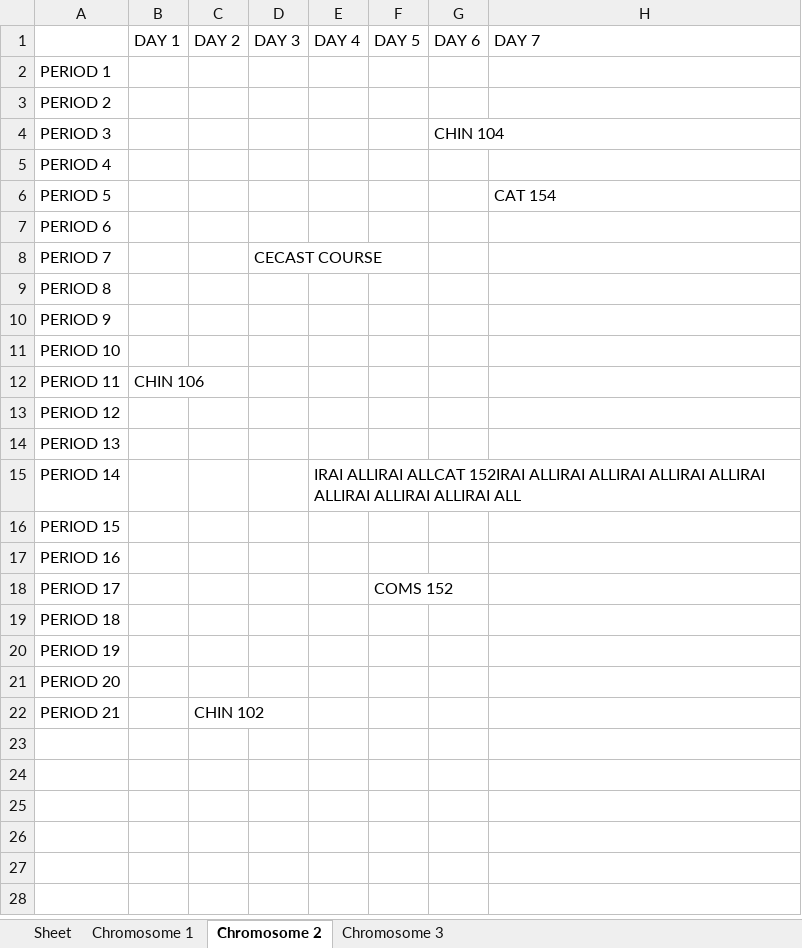
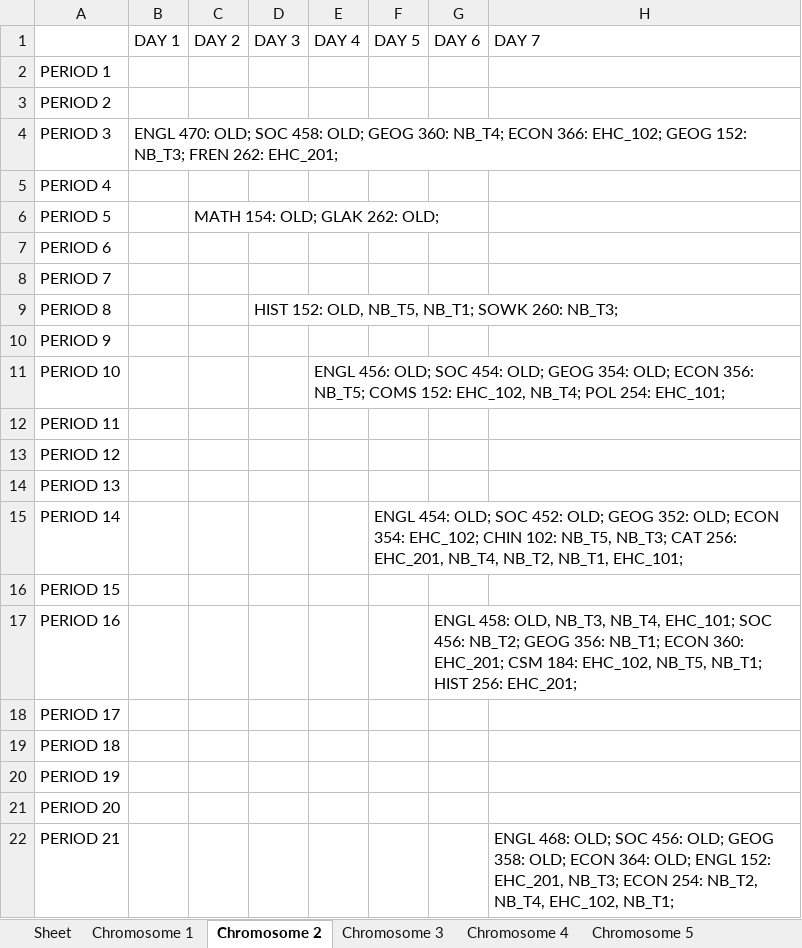
Before and after one commit to christabel-acquaye/Time_Table_Project, an Excel workbook: data/Chromosome_data.xlsx, sheet Chromosome 2, drawn as a sheet; values as stored, in another font and other column widths than the file's, no borders; the diff names each change by its address in the sheet, - before the commit and + after, or states it on an @@ line.

Commit message:
Updated excel sheet'

```diff
--- a/data/Chromosome_data.xlsx (sheet Chromosome 2)
+++ b/data/Chromosome_data.xlsx (sheet Chromosome 2)
+sheet tab: Chromosome 4
+sheet tab: Chromosome 5
-B4 (DAY 1): (empty)
+B4 (DAY 1): ENGL 470: OLD; SOC 458: OLD; GEOG 360: NB_T4; ECON 366: EHC_102; GEOG 152: NB_T3; FREN 262: EHC_201;
-G4 (DAY 6): CHIN 104
+G4 (DAY 6): (empty)
-C6 (DAY 2): (empty)
+C6 (DAY 2): MATH 154: OLD; GLAK 262: OLD;
-H6 (DAY 7): CAT 154
+H6 (DAY 7): (empty)
-D8 (DAY 3): CECAST COURSE
+D8 (DAY 3): (empty)
-D9 (DAY 3): (empty)
+D9 (DAY 3): HIST 152: OLD, NB_T5, NB_T1; SOWK 260: NB_T3;
-E11 (DAY 4): (empty)
+E11 (DAY 4): ENGL 456: OLD; SOC 454: OLD; GEOG 354: OLD; ECON 356: NB_T5; COMS 152: EHC_102, NB_T4; POL 254: EHC_101;
-B12 (DAY 1): CHIN 106
+B12 (DAY 1): (empty)
-E15 (DAY 4): IRAI ALLIRAI ALLCAT 152IRAI ALLIRAI ALLIRAI ALLIRAI ALLIRAI ALLIRAI ALLIRAI ALLIRAI ALL
+E15 (DAY 4): (empty)
-F15 (DAY 5): (empty)
+F15 (DAY 5): ENGL 454: OLD; SOC 452: OLD; GEOG 352: OLD; ECON 354: EHC_102; CHIN 102: NB_T5, NB_T3; CAT 256: EHC_201, NB_T4, NB_T2, NB_T1, EHC_101;
-G17 (DAY 6): (empty)
+G17 (DAY 6): ENGL 458: OLD, NB_T3, NB_T4, EHC_101; SOC 456: NB_T2; GEOG 356: NB_T1; ECON 360: EHC_201; CSM 184: EHC_102, NB_T5, NB_T1; HIST 256: EHC_201;
-F18 (DAY 5): COMS 152
+F18 (DAY 5): (empty)
-C22 (DAY 2): CHIN 102
+C22 (DAY 2): (empty)
-H22 (DAY 7): (empty)
+H22 (DAY 7): ENGL 468: OLD; SOC 456: OLD; GEOG 358: OLD; ECON 364: OLD; ENGL 152: EHC_201, NB_T3; ECON 254: NB_T2, NB_T4, EHC_102, NB_T1;
```
Also changed, not shown: sheet Sheet, sheet Chromosome 3, sheet Chromosome 1, other sheet tabs, 5 other files.
